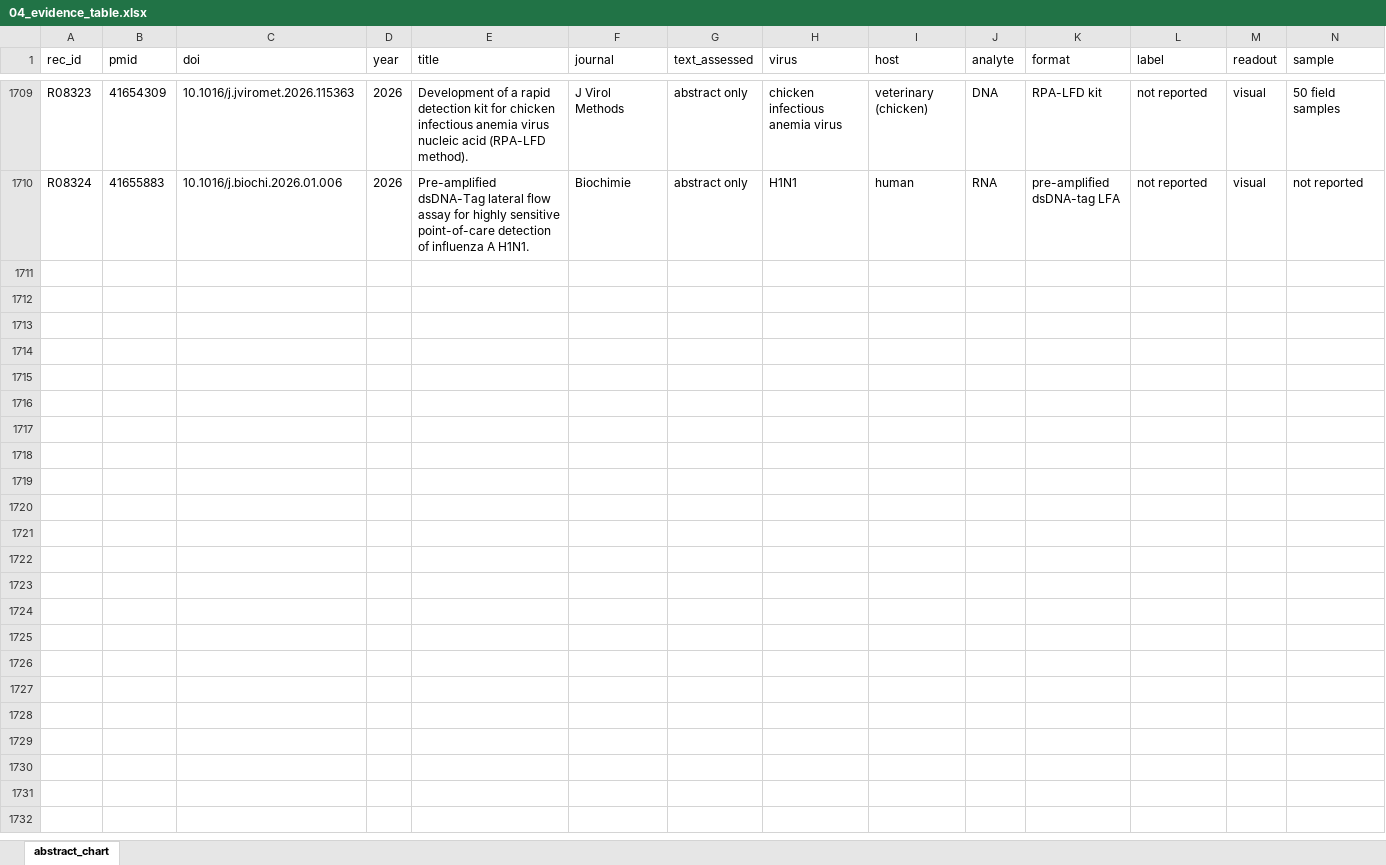
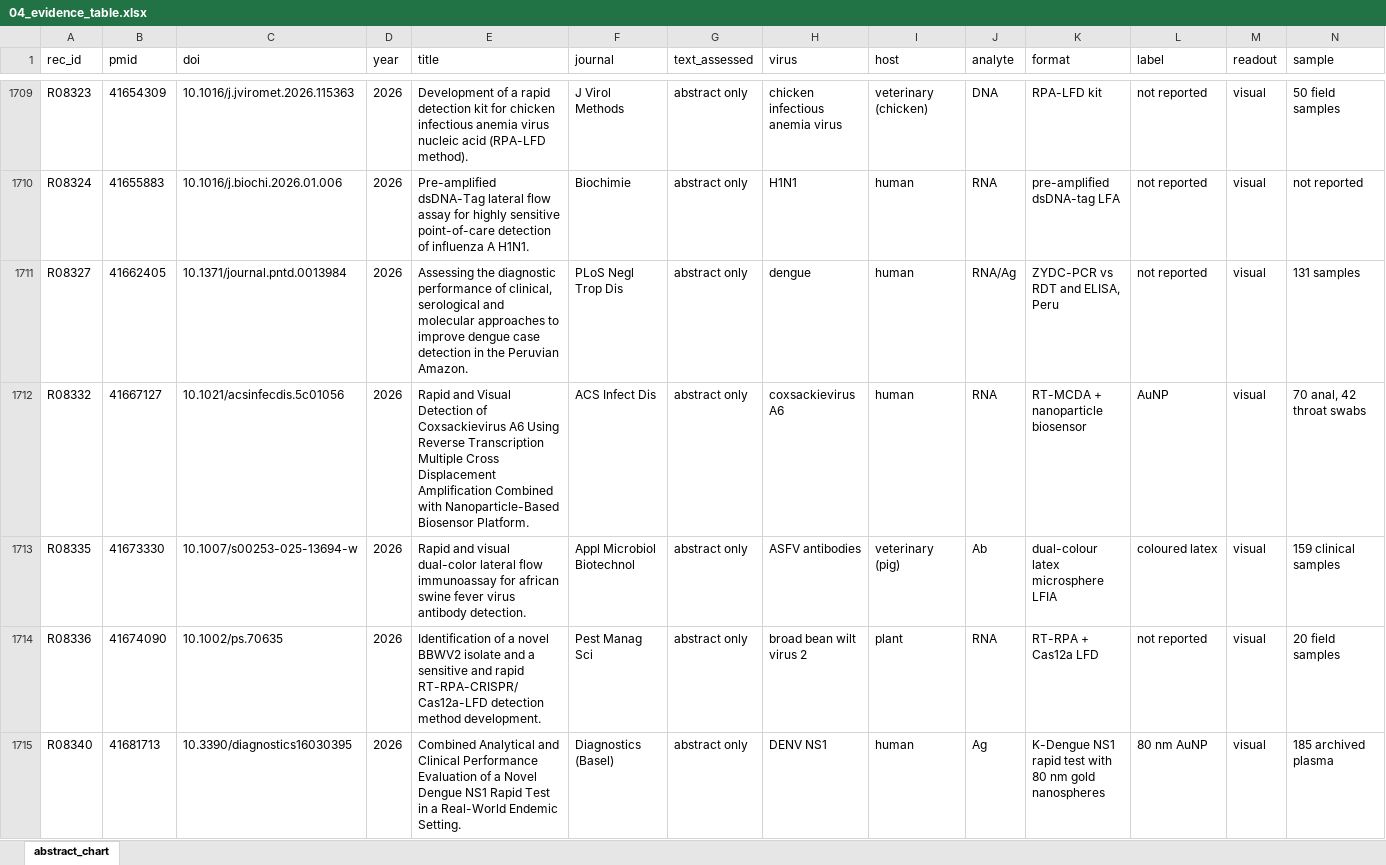
Before and after one commit to nazaninkhazali/R_train, an Excel workbook: lfa-review/04_evidence_table.xlsx, sheet abstract_chart, drawn as a sheet; only a part is shown, gaps mark what is left out; values as stored, in another font and other column widths than the file's, no borders; rows hold the shown columns only; the diff covers the shown part only; the diff names each change by its address in the sheet, - before the commit and + after, or states it on an @@ line.

```diff
--- a/lfa-review/04_evidence_table.xlsx (sheet abstract_chart)
+++ b/lfa-review/04_evidence_table.xlsx (sheet abstract_chart)
+row 1711: R08327 | 41662405 | 10.1371/journal.pntd.0013984 | 2026 | Assessing the diagnostic performance of clinical, serological and molecular approaches to improve dengue case detection in the Peruvian Amazon. | PLoS Negl Trop Dis | abstract only | dengue | human | RNA/Ag | ZYDC-PCR vs RDT and ELISA, Peru | not reported | visual | 131 samples
+row 1712: R08332 | 41667127 | 10.1021/acsinfecdis.5c01056 | 2026 | Rapid and Visual Detection of Coxsackievirus A6 Using Reverse Transcription Multiple Cross Displacement Amplification Combined with Nanoparticle-Based Biosensor Platform. | ACS Infect Dis | abstract only | coxsackievirus A6 | human | RNA | RT-MCDA + nanoparticle biosensor | AuNP | visual | 70 anal, 42 throat swabs
+row 1713: R08335 | 41673330 | 10.1007/s00253-025-13694-w | 2026 | Rapid and visual dual-color lateral flow immunoassay for african swine fever virus antibody detection. | Appl Microbiol Biotechnol | abstract only | ASFV antibodies | veterinary (pig) | Ab | dual-colour latex microsphere LFIA | coloured latex | visual | 159 clinical samples
+row 1714: R08336 | 41674090 | 10.1002/ps.70635 | 2026 | Identification of a novel BBWV2 isolate and a sensitive and rapid RT-RPA-CRISPR/Cas12a-LFD detection method development. | Pest Manag Sci | abstract only | broad bean wilt virus 2 | plant | RNA | RT-RPA + Cas12a LFD | not reported | visual | 20 field samples
+row 1715: R08340 | 41681713 | 10.3390/diagnostics16030395 | 2026 | Combined Analytical and Clinical Performance Evaluation of a Novel Dengue NS1 Rapid Test in a Real-World Endemic Setting. | Diagnostics (Basel) | abstract only | DENV NS1 | human | Ag | K-Dengue NS1 rapid test with 80 nm gold nanospheres | 80 nm AuNP | visual | 185 archived plasma
```
Also changed, not shown: 65 added rows elsewhere in this sheet, 1 other file.
